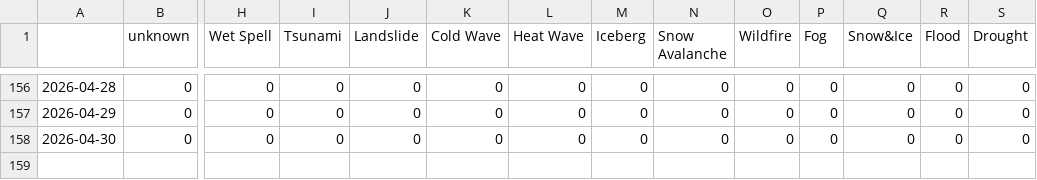
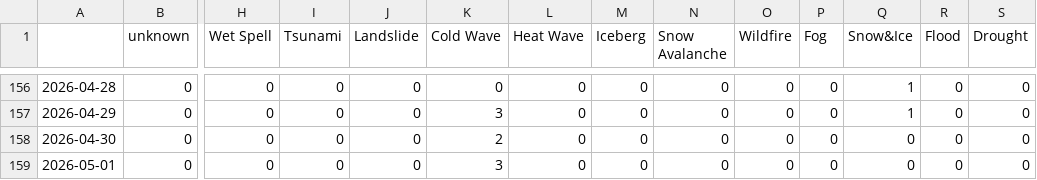
Before and after one commit to kamic-news/dutchExtremes, a CSV file: csv/extremes_date.csv, drawn as a sheet; only a part is shown, gaps mark what is left out; rows hold the shown columns only; the diff covers the shown part only; the diff names each change by its address in the sheet, - before the commit and + after, or states it on an @@ line.

```diff
--- a/csv/extremes_date.csv
+++ b/csv/extremes_date.csv
-Q156:Q157 (Snow&Ice): 0
+Q156:Q157 (Snow&Ice): 1
-K157 (Cold Wave): 0
+K157 (Cold Wave): 3
-K158 (Cold Wave): 0
+K158 (Cold Wave): 2
+row 159: 2026-05-01 | 0 | 0 | 0 | 0 | 3 | 0 | 0 | 0 | 0 | 0 | 0 | 0 | 0
```
Also changed, not shown: 15 edited cells elsewhere in this file, csv/feeds_date.csv, 5 other files.
